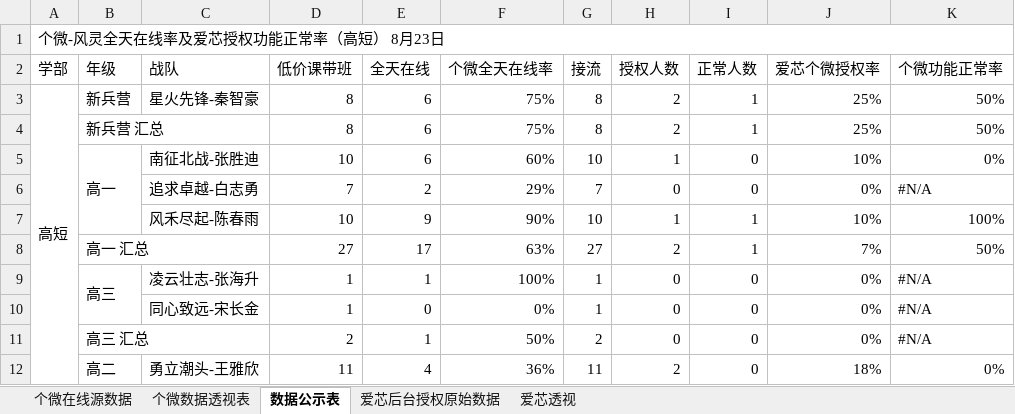
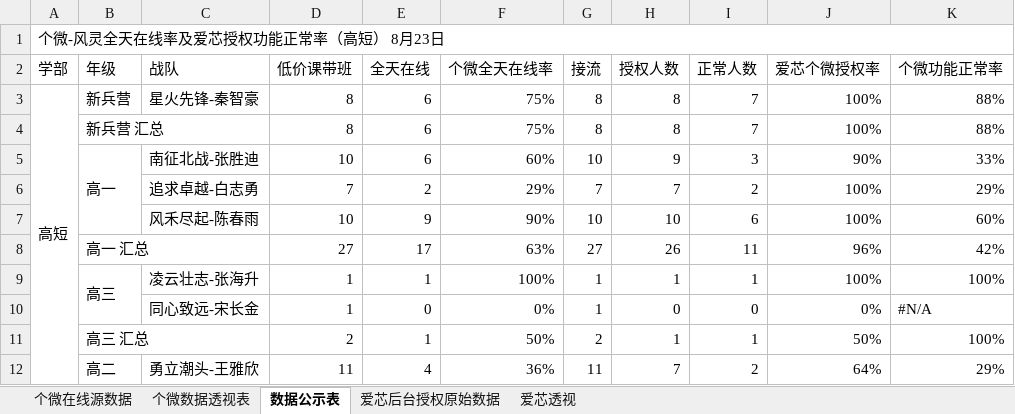
Before and after one commit to zoeyzhou111/fengling-dashboard, an Excel workbook: 每日输出/高短/郑州-高短-风灵个微全天在线率&爱芯后台授权.xlsx, sheet 数据公示表, drawn as a sheet; only a part is shown; values as stored, in another font and other column widths than the file's, no cell formats; conditional formats not drawn; the diff covers the shown part only; the diff names each change by its address in the sheet, - before the commit and + after, or states it on an @@ line.

```diff
--- a/每日输出/高短/郑州-高短-风灵个微全天在线率&爱芯后台授权.xlsx (sheet 数据公示表)
+++ b/每日输出/高短/郑州-高短-风灵个微全天在线率&爱芯后台授权.xlsx (sheet 数据公示表)
-H3:H4 (授权人数): 2
+H3:H4 (授权人数): 8
-I3:I4 (正常人数): 1
+I3:I4 (正常人数): 7
-J3:J4 (爱芯个微授权率): 25%
+J3:J4 (爱芯个微授权率): 100%
-K3:K4 (个微功能正常率): 50%
+K3:K4 (个微功能正常率): 88%
-H5 (授权人数): 1
+H5 (授权人数): 9
-I5 (正常人数): 0
+I5 (正常人数): 3
-J5 (爱芯个微授权率): 10%
+J5 (爱芯个微授权率): 90%
-K5 (个微功能正常率): 0%
+K5 (个微功能正常率): 33%
-H6 (授权人数): 0
+H6 (授权人数): 7
-I6 (正常人数): 0
+I6 (正常人数): 2
-J6 (爱芯个微授权率): 0%
+J6 (爱芯个微授权率): 100%
-K6 (个微功能正常率): #N/A
+K6 (个微功能正常率): 29%
-H7 (授权人数): 1
+H7 (授权人数): 10
-I7 (正常人数): 1
+I7 (正常人数): 6
-J7 (爱芯个微授权率): 10%
+J7 (爱芯个微授权率): 100%
-K7 (个微功能正常率): 100%
+K7 (个微功能正常率): 60%
-H8 (授权人数): 2
+H8 (授权人数): 26
-I8 (正常人数): 1
+I8 (正常人数): 11
-J8 (爱芯个微授权率): 7%
+J8 (爱芯个微授权率): 96%
-K8 (个微功能正常率): 50%
+K8 (个微功能正常率): 42%
-H9 (授权人数): 0
+H9 (授权人数): 1
-I9 (正常人数): 0
+I9 (正常人数): 1
-J9 (爱芯个微授权率): 0%
+J9 (爱芯个微授权率): 100%
-K9 (个微功能正常率): #N/A
+K9 (个微功能正常率): 100%
-H11 (授权人数): 0
+H11 (授权人数): 1
-I11 (正常人数): 0
+I11 (正常人数): 1
-J11 (爱芯个微授权率): 0%
+J11 (爱芯个微授权率): 50%
-K11 (个微功能正常率): #N/A
+K11 (个微功能正常率): 100%
-H12 (授权人数): 2
+H12 (授权人数): 7
-I12 (正常人数): 0
+I12 (正常人数): 2
-J12 (爱芯个微授权率): 18%
+J12 (爱芯个微授权率): 64%
-K12 (个微功能正常率): 0%
+K12 (个微功能正常率): 29%
```
Also changed, not shown: 24 edited cells elsewhere in this sheet, sheet 爱芯后台授权原始数据, sheet 爱芯透视, cell formats, 每日输出/初短一部/郑州-初短一部-每日风灵不在线.xlsx, 每日输出/初短一部/郑州-初短一部-风灵个微全天在线率&爱芯后台授权.xlsx, 34 other files.
